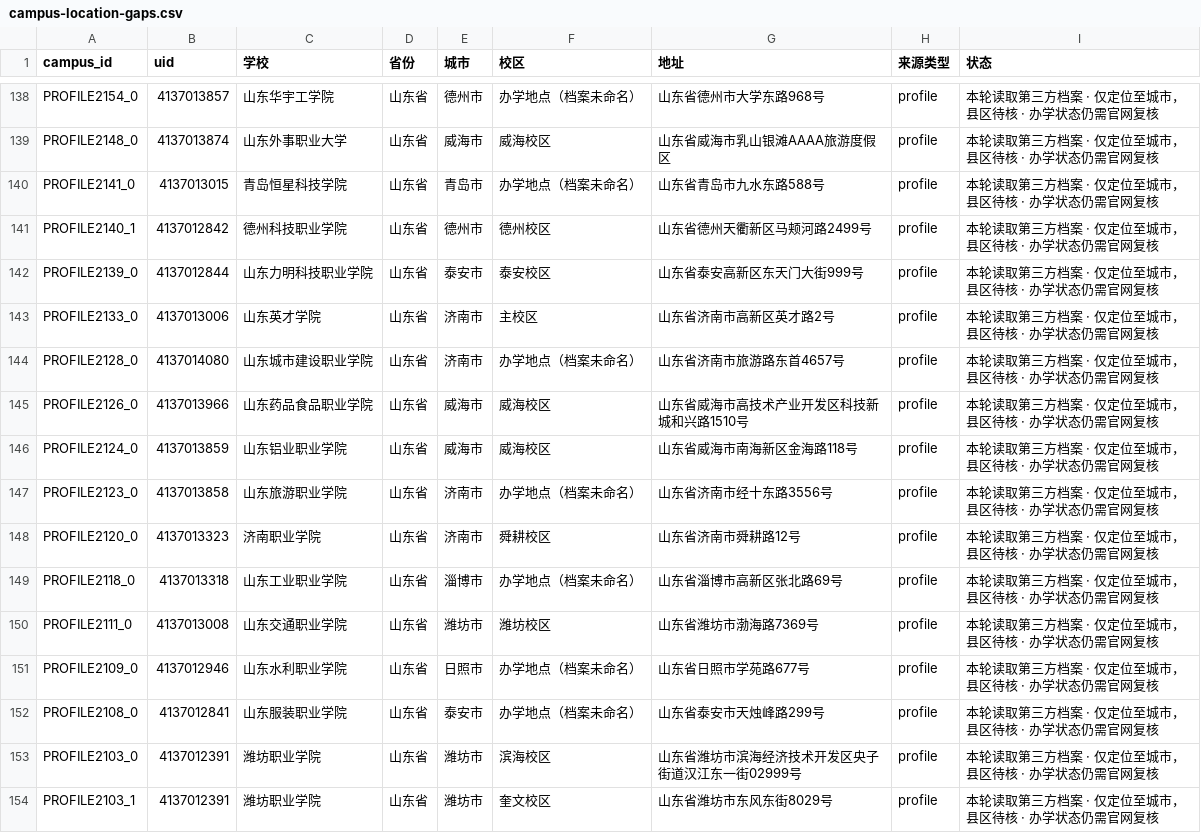
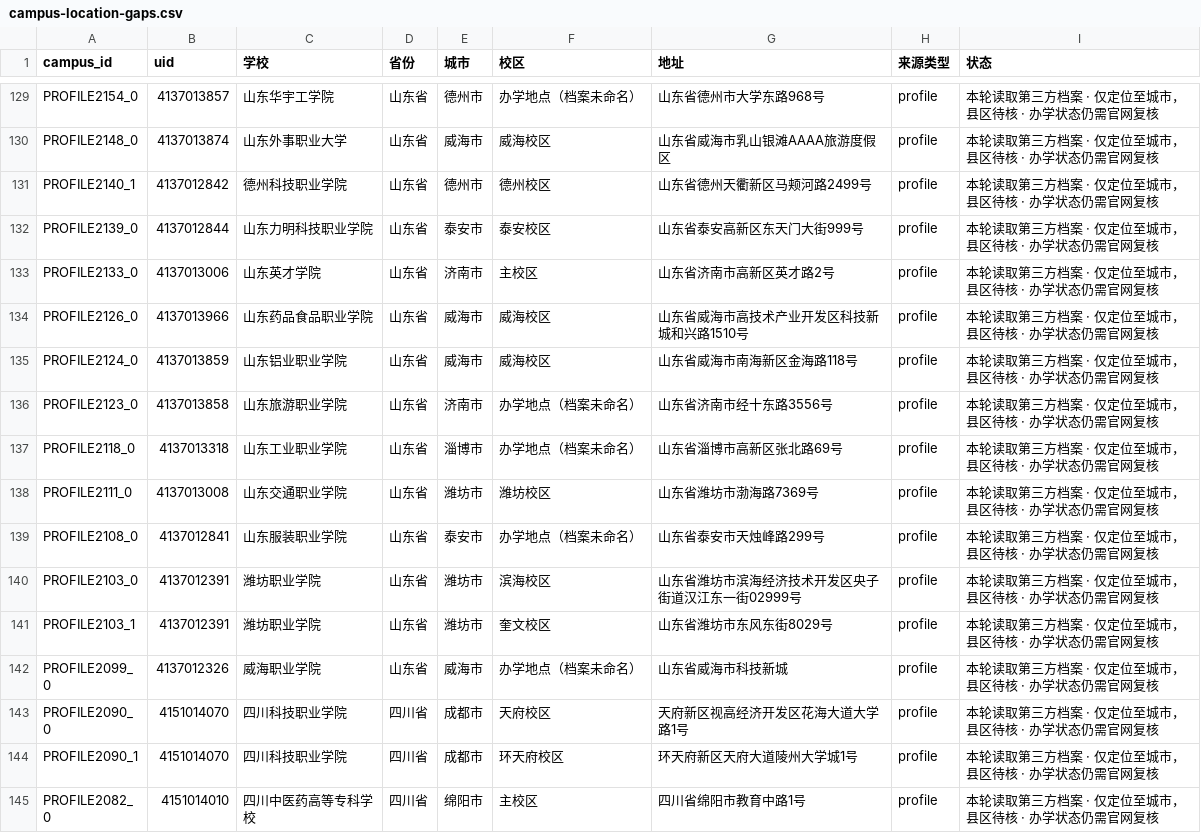
Before and after one commit to ProfessorZhi/china-university-atlas, a CSV file: reports/campus-location-gaps.csv, drawn as a sheet; only a part is shown, gaps mark what is left out; the shorter side is filled out with more unchanged rows; the diff covers the shown part only; the diff names each change by its address in the sheet, - before the commit and + after, or states it on an @@ line.

Commit message:
data: resolve 21 campus districts from school and government sources (#14)
Sweep round 3/6. Source URL, verbatim district sentence, and the doorplate/
road tie to this campus are recorded per record; untied quotes skipped.

Co-authored-by: Vince.Huang <Vince.Huang@fjz.local>

```diff
--- a/reports/campus-location-gaps.csv
+++ b/reports/campus-location-gaps.csv
-row 140: PROFILE2141_0 | 4137013015 | 青岛恒星科技学院 | 山东省 | 青岛市 | 办学地点（档案未命名） | 山东省青岛市九水东路588号 | profile | 本轮读取第三方档案 · 仅定位至城市，县区待核 · 办学状态仍需官网复核
-row 144: PROFILE2128_0 | 4137014080 | 山东城市建设职业学院 | 山东省 | 济南市 | 办学地点（档案未命名） | 山东省济南市旅游路东首4657号 | profile | 本轮读取第三方档案 · 仅定位至城市，县区待核 · 办学状态仍需官网复核
-row 148: PROFILE2120_0 | 4137013323 | 济南职业学院 | 山东省 | 济南市 | 舜耕校区 | 山东省济南市舜耕路12号 | profile | 本轮读取第三方档案 · 仅定位至城市，县区待核 · 办学状态仍需官网复核
-row 151: PROFILE2109_0 | 4137012946 | 山东水利职业学院 | 山东省 | 日照市 | 办学地点（档案未命名） | 山东省日照市学苑路677号 | profile | 本轮读取第三方档案 · 仅定位至城市，县区待核 · 办学状态仍需官网复核
```
Also changed, not shown: 17 removed rows elsewhere in this file, reports/province-coverage.csv, 6 other files.
